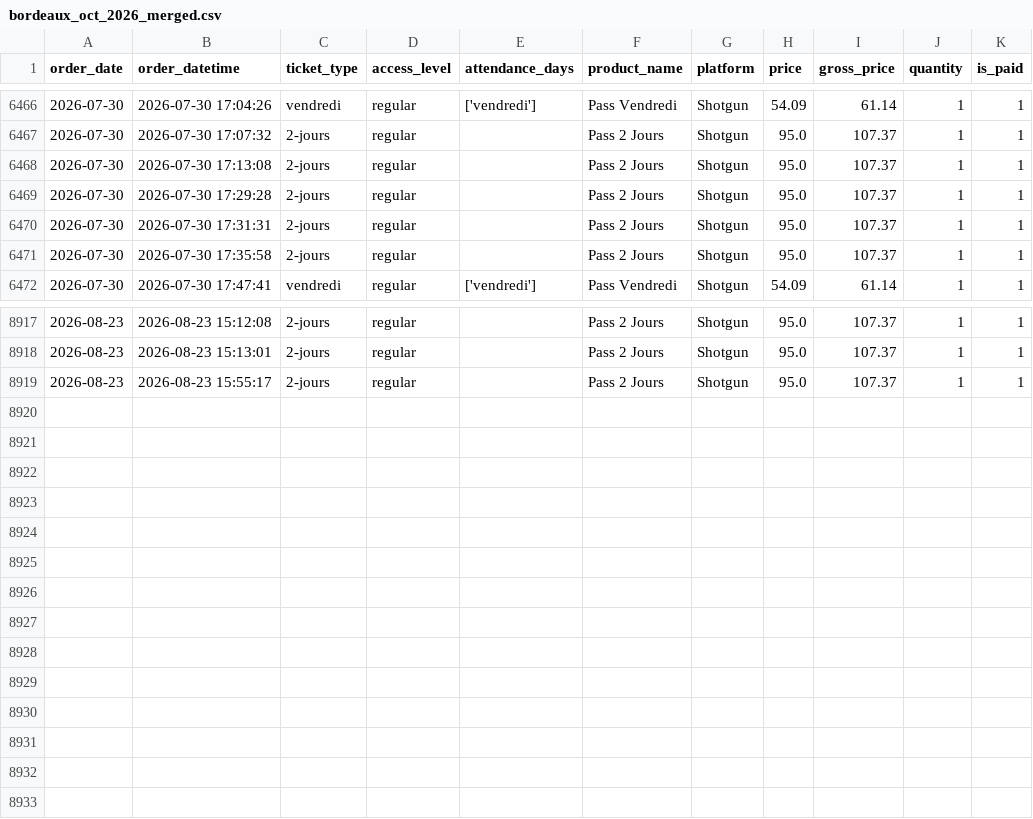
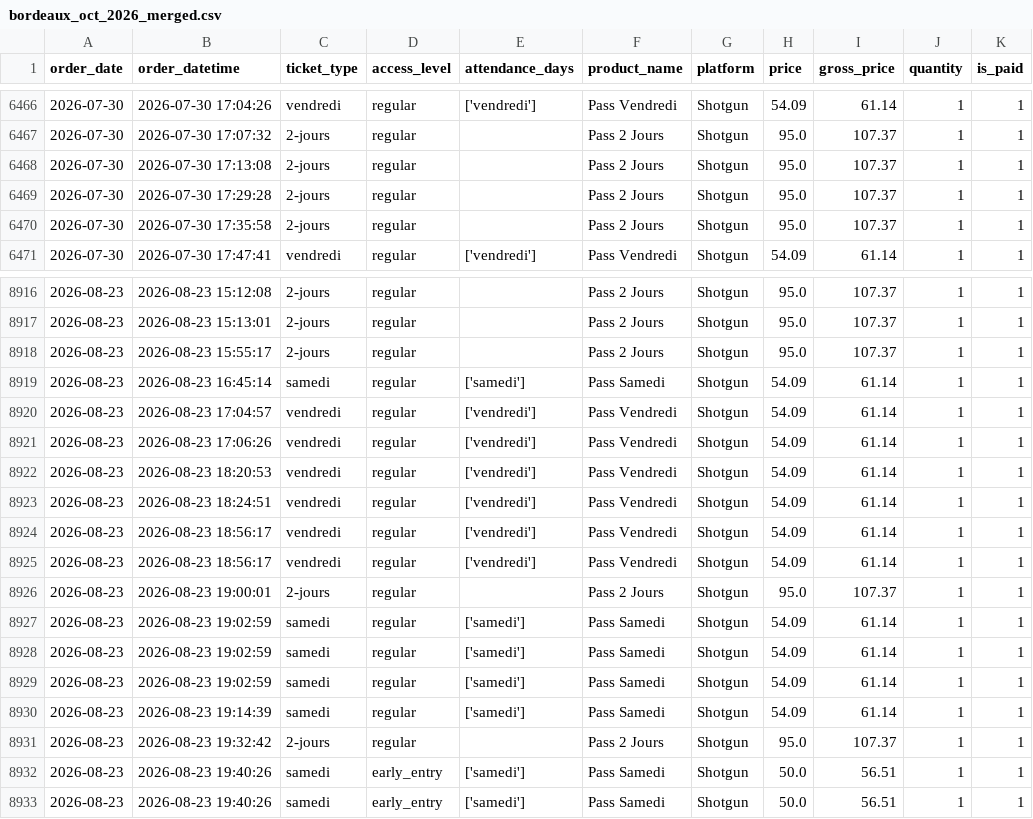
Before and after one commit to studio-ai2k/ticketing_api, a CSV file: data/bordeaux_oct_2026_merged.csv, drawn as a sheet; only a part is shown, gaps mark what is left out.

```diff
--- a/data/bordeaux_oct_2026_merged.csv
+++ b/data/bordeaux_oct_2026_merged.csv
@@ -6469,3 +6469,2 @@ order_date,order_datetime,ticket_type,access_level,attendance_days,product_name,
 2026-07-30,2026-07-30 17:29:28,2-jours,regular,,Pass 2 Jours,Shotgun,95.0,107.37,1,1
-2026-07-30,2026-07-30 17:31:31,2-jours,regular,,Pass 2 Jours,Shotgun,95.0,107.37,1,1
 2026-07-30,2026-07-30 17:35:58,2-jours,regular,,Pass 2 Jours,Shotgun,95.0,107.37,1,1
@@ -8919 +8918,16 @@ order_date,order_datetime,ticket_type,access_level,attendance_days,product_name,
 2026-08-23,2026-08-23 15:55:17,2-jours,regular,,Pass 2 Jours,Shotgun,95.0,107.37,1,1
+2026-08-23,2026-08-23 16:45:14,samedi,regular,['samedi'],Pass Samedi,Shotgun,54.09,61.14,1,1
+2026-08-23,2026-08-23 17:04:57,vendredi,regular,['vendredi'],Pass Vendredi,Shotgun,54.09,61.14,1,1
+2026-08-23,2026-08-23 17:06:26,vendredi,regular,['vendredi'],Pass Vendredi,Shotgun,54.09,61.14,1,1
+2026-08-23,2026-08-23 18:20:53,vendredi,regular,['vendredi'],Pass Vendredi,Shotgun,54.09,61.14,1,1
+2026-08-23,2026-08-23 18:24:51,vendredi,regular,['vendredi'],Pass Vendredi,Shotgun,54.09,61.14,1,1
+2026-08-23,2026-08-23 18:56:17,vendredi,regular,['vendredi'],Pass Vendredi,Shotgun,54.09,61.14,1,1
+2026-08-23,2026-08-23 18:56:17,vendredi,regular,['vendredi'],Pass Vendredi,Shotgun,54.09,61.14,1,1
+2026-08-23,2026-08-23 19:00:01,2-jours,regular,,Pass 2 Jours,Shotgun,95.0,107.37,1,1
+2026-08-23,2026-08-23 19:02:59,samedi,regular,['samedi'],Pass Samedi,Shotgun,54.09,61.14,1,1
+2026-08-23,2026-08-23 19:02:59,samedi,regular,['samedi'],Pass Samedi,Shotgun,54.09,61.14,1,1
+2026-08-23,2026-08-23 19:02:59,samedi,regular,['samedi'],Pass Samedi,Shotgun,54.09,61.14,1,1
+2026-08-23,2026-08-23 19:14:39,samedi,regular,['samedi'],Pass Samedi,Shotgun,54.09,61.14,1,1
+2026-08-23,2026-08-23 19:32:42,2-jours,regular,,Pass 2 Jours,Shotgun,95.0,107.37,1,1
+2026-08-23,2026-08-23 19:40:26,samedi,early_entry,['samedi'],Pass Samedi,Shotgun,50.0,56.51,1,1
+2026-08-23,2026-08-23 19:40:26,samedi,early_entry,['samedi'],Pass Samedi,Shotgun,50.0,56.51,1,1
```
Also changed, not shown: data/geneve_2026_merged.csv, data/rennes_2026_merged.csv, 12 other files.
